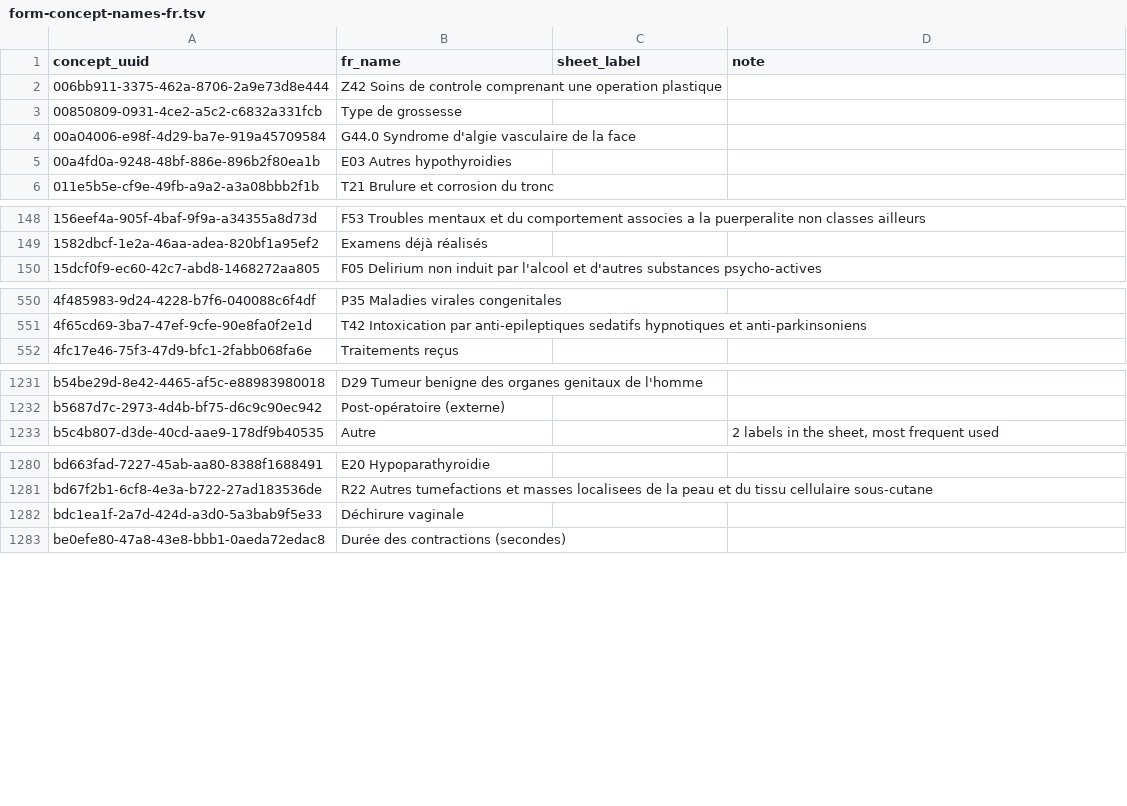
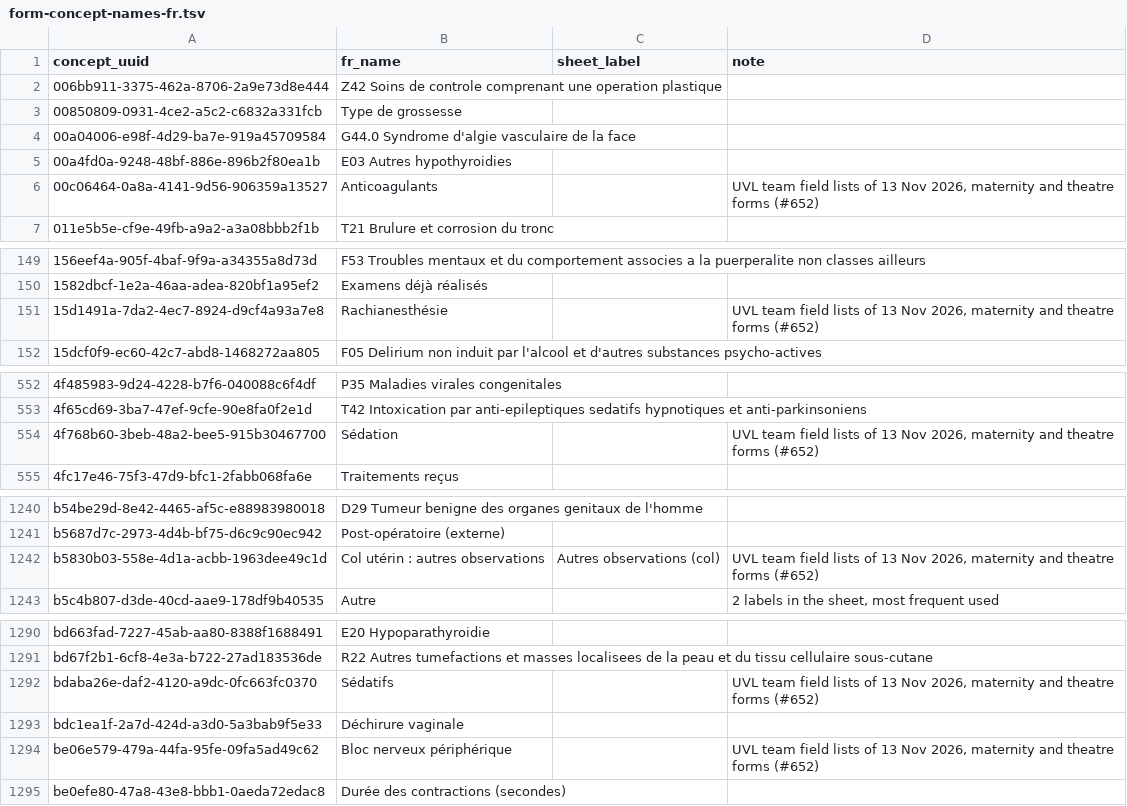
Before and after one commit to MadiroGlobalHealth/UVL-EMR, a TSV file: sites/mugamba/requirements/form-concept-names-fr.tsv, drawn as a sheet; only a part is shown, gaps mark what is left out; the diff covers the shown part only.

Commit message:
Implementer AI: [MadiroGlobalHealth/UVL-EMR#652] **#652: fields missing against the UVL team's maternity and theatre lists** (#660)

```diff
--- a/sites/mugamba/requirements/form-concept-names-fr.tsv
+++ b/sites/mugamba/requirements/form-concept-names-fr.tsv
@@ -5,2 +5,3 @@ concept_uuid	fr_name	sheet_label	note
 00a4fd0a-9248-48bf-886e-896b2f80ea1b	E03 Autres hypothyroidies		
+00c06464-0a8a-4141-9d56-906359a13527	Anticoagulants		UVL team field lists of 13 Nov 2026, maternity and theatre forms (#652)
 011e5b5e-cf9e-49fb-a9a2-a3a08bbb2f1b	T21 Brulure et corrosion du tronc		
@@ -149,2 +150,3 @@ concept_uuid	fr_name	sheet_label	note
 1582dbcf-1e2a-46aa-adea-820bf1a95ef2	Examens déjà réalisés		
+15d1491a-7da2-4ec7-8924-d9cf4a93a7e8	Rachianesthésie		UVL team field lists of 13 Nov 2026, maternity and theatre forms (#652)
 15dcf0f9-ec60-42c7-abd8-1468272aa805	F05 Delirium non induit par l'alcool et d'autres substances psycho-actives		
@@ -551,2 +553,3 @@ concept_uuid	fr_name	sheet_label	note
 4f65cd69-3ba7-47ef-9cfe-90e8fa0f2e1d	T42 Intoxication par anti-epileptiques sedatifs hypnotiques et anti-parkinsoniens		
+4f768b60-3beb-48a2-bee5-915b30467700	Sédation		UVL team field lists of 13 Nov 2026, maternity and theatre forms (#652)
 4fc17e46-75f3-47d9-bfc1-2fabb068fa6e	Traitements reçus		
@@ -1232,2 +1241,3 @@ b54be29d-8e42-4465-af5c-e88983980018	D29 Tumeur benigne des organes genitaux de
 b5687d7c-2973-4d4b-bf75-d6c9c90ec942	Post-opératoire (externe)		
+b5830b03-558e-4d1a-acbb-1963dee49c1d	Col utérin : autres observations	Autres observations (col)	UVL team field lists of 13 Nov 2026, maternity and theatre forms (#652)
 b5c4b807-d3de-40cd-aae9-178df9b40535	Autre		2 labels in the sheet, most frequent used
@@ -1281,3 +1291,5 @@ bd663fad-7227-45ab-aa80-8388f1688491	E20 Hypoparathyroidie
 bd67f2b1-6cf8-4e3a-b722-27ad183536de	R22 Autres tumefactions et masses localisees de la peau et du tissu cellulaire sous-cutane		
+bdaba26e-daf2-4120-a9dc-0fc663fc0370	Sédatifs		UVL team field lists of 13 Nov 2026, maternity and theatre forms (#652)
 bdc1ea1f-2a7d-424d-a3d0-5a3bab9f5e33	Déchirure vaginale		
+be06e579-479a-44fa-95fe-09fa5ad49c62	Bloc nerveux périphérique		UVL team field lists of 13 Nov 2026, maternity and theatre forms (#652)
 be0efe80-47a8-43e8-bbb1-0aeda72edac8	Durée des contractions (secondes)		
```
Also changed, not shown: 8 added rows elsewhere in this file, 14 other files.
